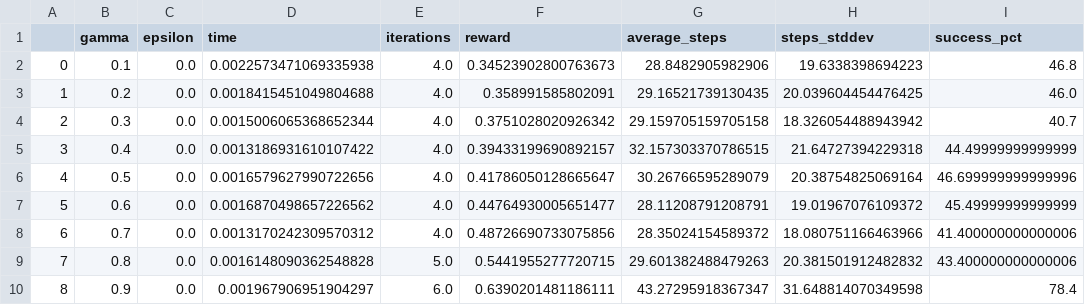
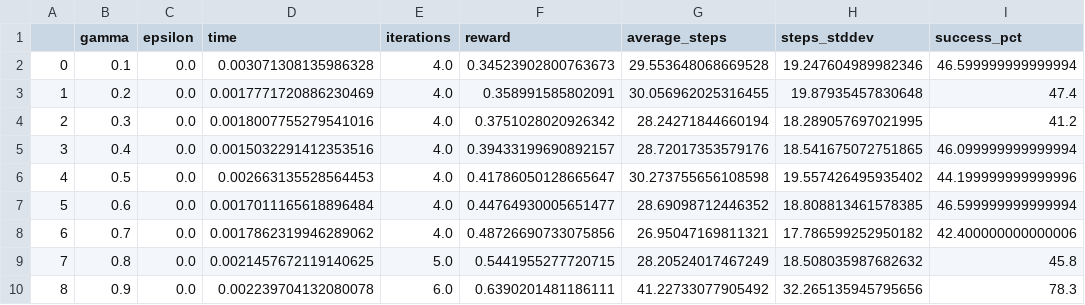
Before and after one commit to reedipher/CS-7641-reinforcement_learning, a CSV file: code/frozen/PI_results.csv, drawn as a sheet; only a part is shown; the diff names each change by its address in the sheet, - before the commit and + after, or states it on an @@ line.

```diff
--- a/code/frozen/PI_results.csv
+++ b/code/frozen/PI_results.csv
-D2 (time): 0.0022573471069335938
+D2 (time): 0.003071308135986328
-G2 (average_steps): 28.8482905982906
+G2 (average_steps): 29.553648068669528
-H2 (steps_stddev): 19.6338398694223
+H2 (steps_stddev): 19.247604989982346
-I2 (success_pct): 46.8
+I2 (success_pct): 46.599999999999994
-D3 (time): 0.0018415451049804688
+D3 (time): 0.0017771720886230469
-G3 (average_steps): 29.16521739130435
+G3 (average_steps): 30.056962025316455
-H3 (steps_stddev): 20.039604454476425
+H3 (steps_stddev): 19.87935457830648
-I3 (success_pct): 46.0
+I3 (success_pct): 47.4
-D4 (time): 0.0015006065368652344
+D4 (time): 0.0018007755279541016
-G4 (average_steps): 29.159705159705158
+G4 (average_steps): 28.24271844660194
-H4 (steps_stddev): 18.326054488943942
+H4 (steps_stddev): 18.289057697021995
-I4 (success_pct): 40.7
+I4 (success_pct): 41.2
-D5 (time): 0.0013186931610107422
+D5 (time): 0.0015032291412353516
-G5 (average_steps): 32.157303370786515
+G5 (average_steps): 28.72017353579176
-H5 (steps_stddev): 21.64727394229318
+H5 (steps_stddev): 18.541675072751865
-I5 (success_pct): 44.49999999999999
+I5 (success_pct): 46.099999999999994
-D6 (time): 0.0016579627990722656
+D6 (time): 0.002663135528564453
-G6 (average_steps): 30.26766595289079
+G6 (average_steps): 30.273755656108598
-H6 (steps_stddev): 20.38754825069164
+H6 (steps_stddev): 19.557426495935402
-I6 (success_pct): 46.699999999999996
+I6 (success_pct): 44.199999999999996
-D7 (time): 0.0016870498657226562
+D7 (time): 0.0017011165618896484
-G7 (average_steps): 28.11208791208791
+G7 (average_steps): 28.69098712446352
-H7 (steps_stddev): 19.01967076109372
+H7 (steps_stddev): 18.808813461578385
-I7 (success_pct): 45.49999999999999
+I7 (success_pct): 46.599999999999994
-D8 (time): 0.0013170242309570312
+D8 (time): 0.0017862319946289062
-G8 (average_steps): 28.35024154589372
+G8 (average_steps): 26.95047169811321
-H8 (steps_stddev): 18.080751166463966
+H8 (steps_stddev): 17.786599252950182
-I8 (success_pct): 41.400000000000006
+I8 (success_pct): 42.400000000000006
-D9 (time): 0.0016148090362548828
+D9 (time): 0.0021457672119140625
-G9 (average_steps): 29.601382488479263
+G9 (average_steps): 28.20524017467249
-H9 (steps_stddev): 20.381501912482832
+H9 (steps_stddev): 18.508035987682632
-I9 (success_pct): 43.400000000000006
+I9 (success_pct): 45.8
-D10 (time): 0.001967906951904297
+D10 (time): 0.002239704132080078
-G10 (average_steps): 43.27295918367347
+G10 (average_steps): 41.22733077905492
-H10 (steps_stddev): 31.648814070349598
+H10 (steps_stddev): 32.265135945795656
-I10 (success_pct): 78.4
+I10 (success_pct): 78.3
```
Also changed, not shown: code/frozen/VI_results.csv, 9 other files.
